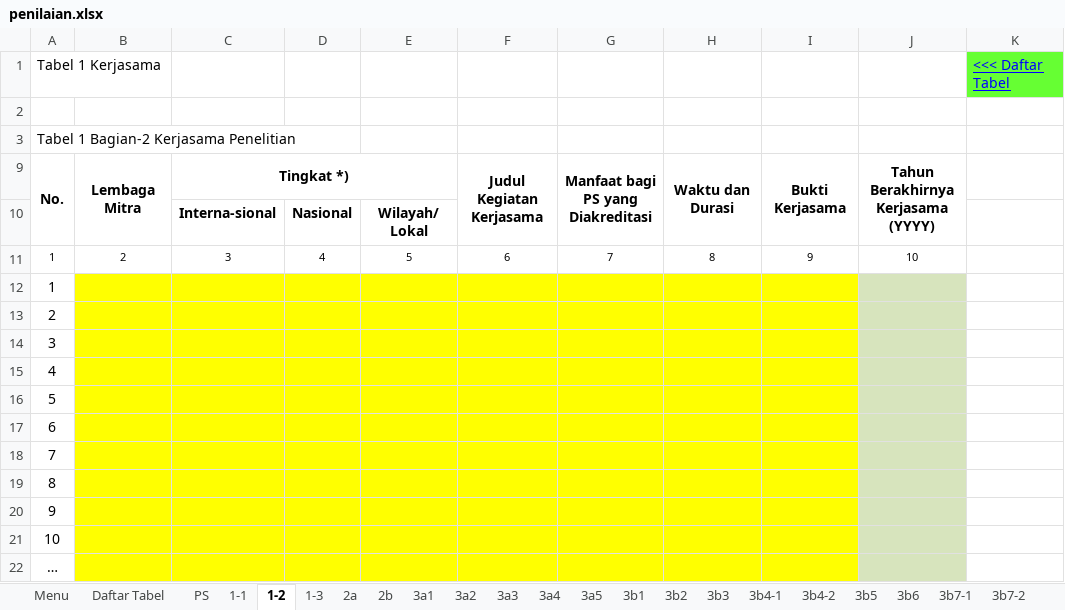
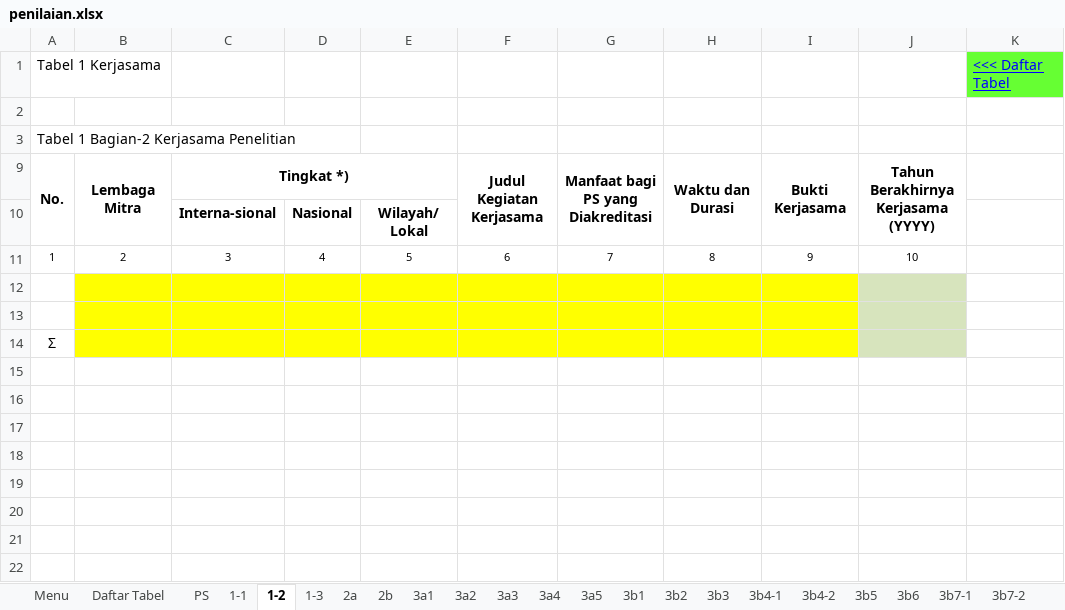
Before and after one commit to LukmanulHakim18/kriteria, an Excel workbook: common/required/kriteria9/aps/template/penilaian.xlsx, sheet 1-2, drawn as a sheet; values as stored, in another font and other column widths than the file's, no borders; conditional formats not drawn; the diff names each change by its address in the sheet, - before the commit and + after, or states it on an @@ line.

```diff
--- a/common/required/kriteria9/aps/template/penilaian.xlsx (sheet 1-2)
+++ b/common/required/kriteria9/aps/template/penilaian.xlsx (sheet 1-2)
-A12: 1
+A12: (empty)
-A13: 2
+A13: (empty)
-A14: 3
+A14: Σ
-row 15: 4
-row 16: 5
-row 17: 6
-row 18: 7
-row 19: 8
-row 20: 9
-row 21: 10
-row 22: …
```
Also changed, not shown: sheet 1-1, sheet 1-3, 3 other files.
